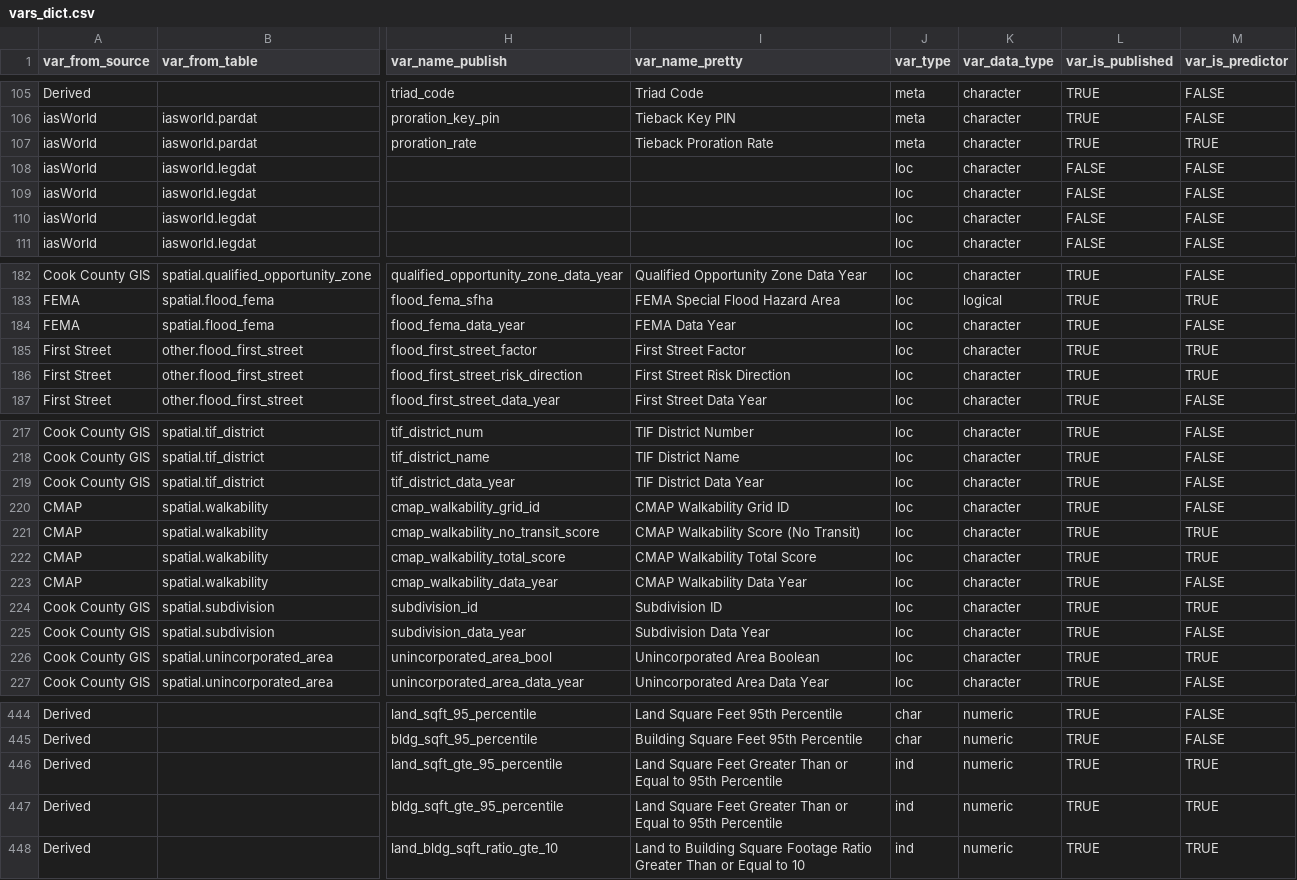
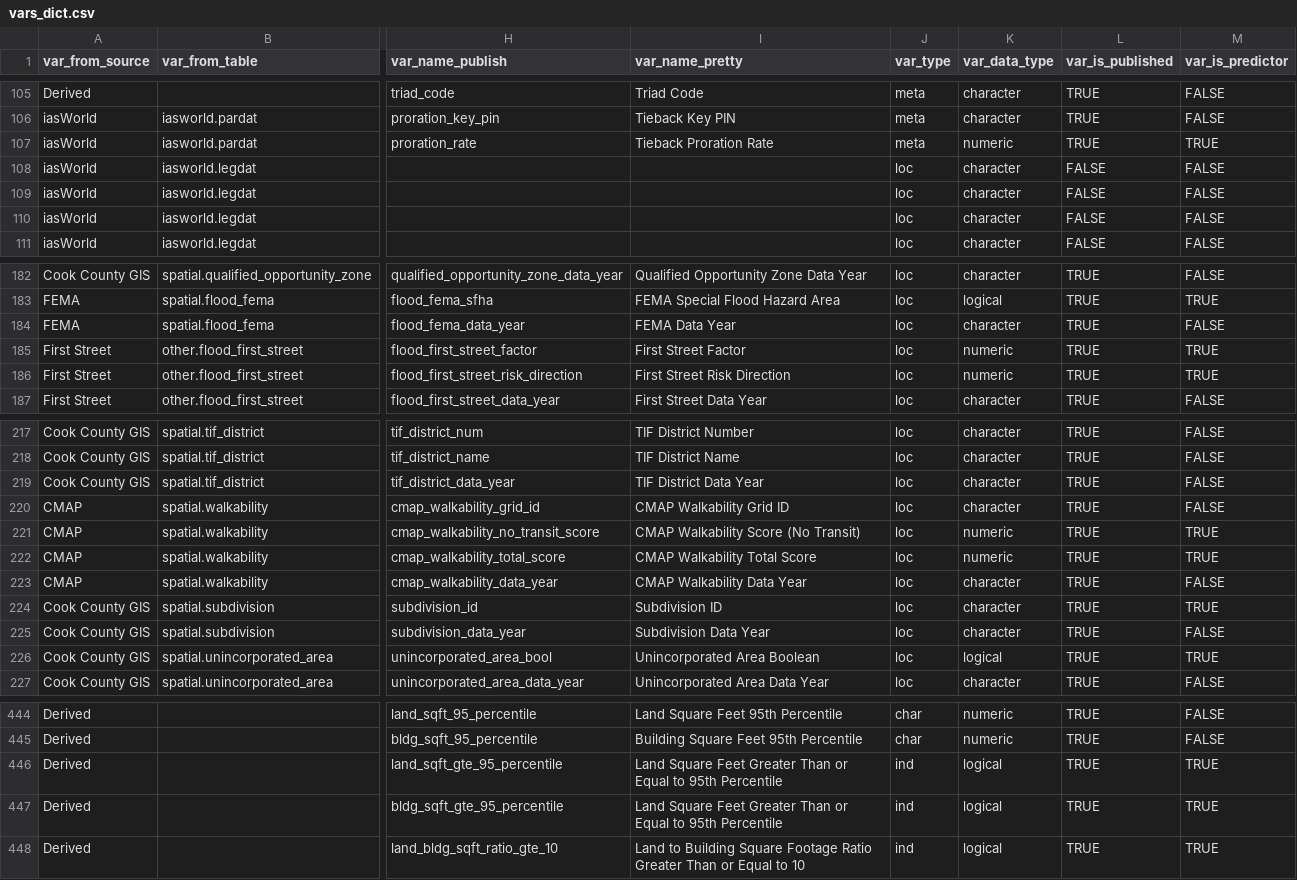
Before and after one commit to ccao-data/ccao, a CSV file: data-raw/vars_dict.csv, drawn as a sheet; only a part is shown, gaps mark what is left out; the diff names each change by its address in the sheet, - before the commit and + after, or states it on an @@ line.

Commit message:
Update variable data types

```diff
--- a/data-raw/vars_dict.csv
+++ b/data-raw/vars_dict.csv
-K107 (var_data_type): character
+K107 (var_data_type): numeric
-K185:K186 (var_data_type): character
+K185:K186 (var_data_type): numeric
-K221:K222 (var_data_type): character
+K221:K222 (var_data_type): numeric
-K226 (var_data_type): character
+K226 (var_data_type): logical
-K446:K448 (var_data_type): numeric
+K446:K448 (var_data_type): logical
```
Also changed, not shown: 1 other file.
